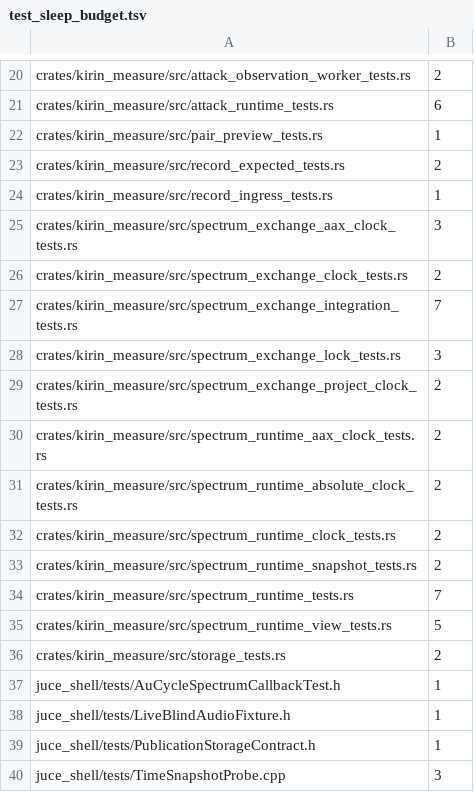
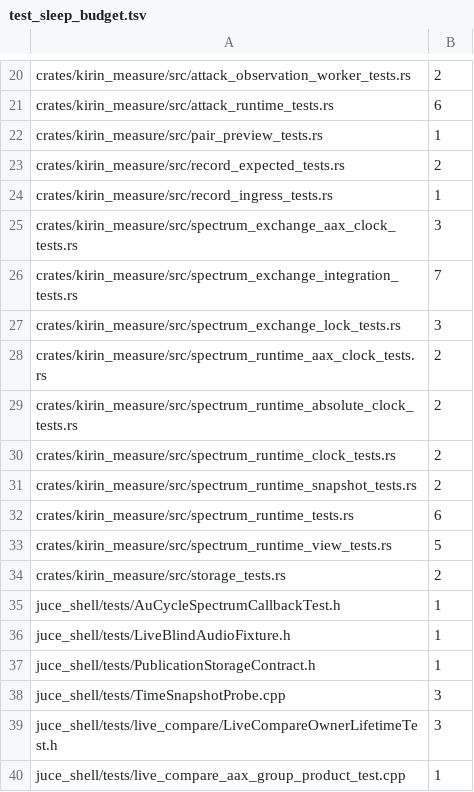
Before and after one commit to heyalohaloha/kirin_hypha, a TSV file: scripts/test_sleep_budget.tsv, drawn as a sheet; only a part is shown, gaps mark what is left out; the shorter side is filled out with more unchanged rows.

Commit message:
[B-1435] wait for actual worker completion in clock and reset fixtures

```diff
--- a/scripts/test_sleep_budget.tsv
+++ b/scripts/test_sleep_budget.tsv
@@ -25,6 +25,4 @@ crates/kirin_measure/src/record_ingress_tests.rs	1
 crates/kirin_measure/src/spectrum_exchange_aax_clock_tests.rs	3
-crates/kirin_measure/src/spectrum_exchange_clock_tests.rs	2
 crates/kirin_measure/src/spectrum_exchange_integration_tests.rs	7
 crates/kirin_measure/src/spectrum_exchange_lock_tests.rs	3
-crates/kirin_measure/src/spectrum_exchange_project_clock_tests.rs	2
 crates/kirin_measure/src/spectrum_runtime_aax_clock_tests.rs	2
@@ -33,3 +31,3 @@ crates/kirin_measure/src/spectrum_runtime_clock_tests.rs	2
 crates/kirin_measure/src/spectrum_runtime_snapshot_tests.rs	2
-crates/kirin_measure/src/spectrum_runtime_tests.rs	7
+crates/kirin_measure/src/spectrum_runtime_tests.rs	6
 crates/kirin_measure/src/spectrum_runtime_view_tests.rs	5
```
Also changed, not shown: 3 other files.
